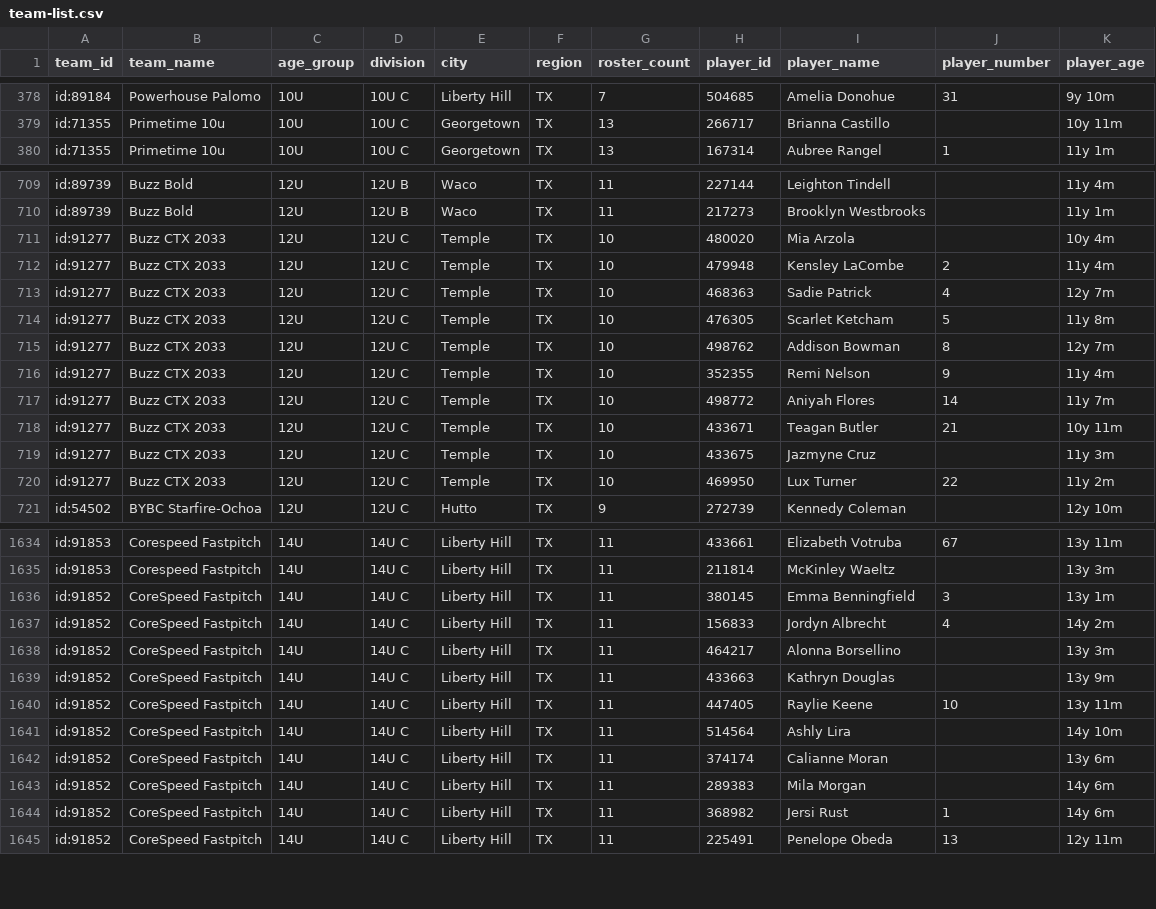
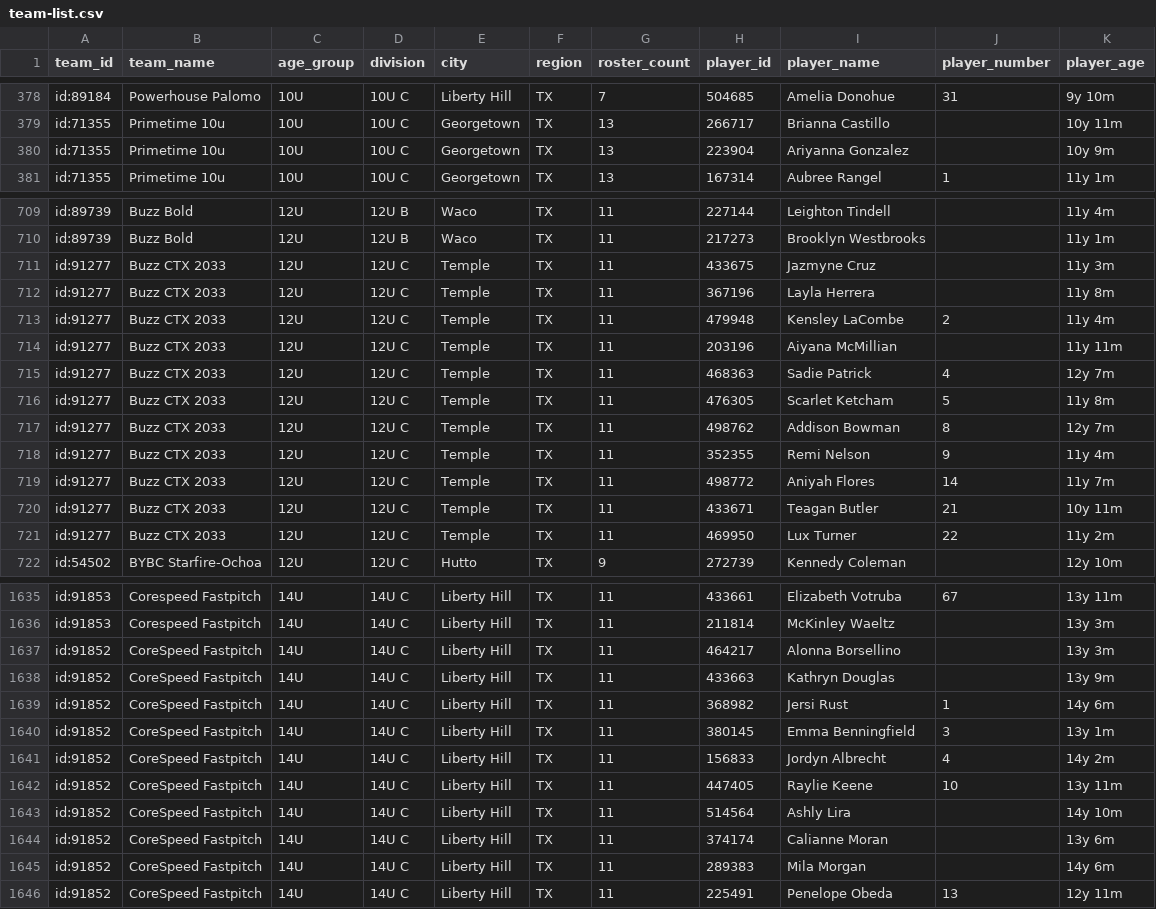
Before and after one commit to jeremiah9980/ncs-monitor, a CSV file: reports/team-list.csv, drawn as a sheet; only a part is shown, gaps mark what is left out; the diff covers the shown part only.

```diff
--- a/reports/team-list.csv
+++ b/reports/team-list.csv
@@ -379,2 +379,3 @@ id:89184,Powerhouse Palomo,10U,10U C,Liberty Hill,TX,7,504685,Amelia Donohue,31,
 id:71355,Primetime 10u,10U,10U C,Georgetown,TX,13,266717,Brianna Castillo,,10y 11m
+id:71355,Primetime 10u,10U,10U C,Georgetown,TX,13,223904,Ariyanna Gonzalez,,10y 9m
 id:71355,Primetime 10u,10U,10U C,Georgetown,TX,13,167314,Aubree Rangel,1,11y 1m
@@ -710,12 +710,13 @@ id:89739,Buzz Bold,12U,12U B,Waco,TX,11,227144,Leighton Tindell,,11y 4m
 id:89739,Buzz Bold,12U,12U B,Waco,TX,11,217273,Brooklyn Westbrooks,,11y 1m
-id:91277,Buzz CTX 2033,12U,12U C,Temple,TX,10,480020,Mia Arzola,,10y 4m
-id:91277,Buzz CTX 2033,12U,12U C,Temple,TX,10,479948,Kensley LaCombe,2,11y 4m
-id:91277,Buzz CTX 2033,12U,12U C,Temple,TX,10,468363,Sadie Patrick,4,12y 7m
-id:91277,Buzz CTX 2033,12U,12U C,Temple,TX,10,476305,Scarlet Ketcham,5,11y 8m
-id:91277,Buzz CTX 2033,12U,12U C,Temple,TX,10,498762,Addison Bowman,8,12y 7m
-id:91277,Buzz CTX 2033,12U,12U C,Temple,TX,10,352355,Remi Nelson,9,11y 4m
-id:91277,Buzz CTX 2033,12U,12U C,Temple,TX,10,498772,Aniyah Flores,14,11y 7m
-id:91277,Buzz CTX 2033,12U,12U C,Temple,TX,10,433671,Teagan Butler,21,10y 11m
-id:91277,Buzz CTX 2033,12U,12U C,Temple,TX,10,433675,Jazmyne Cruz,,11y 3m
-id:91277,Buzz CTX 2033,12U,12U C,Temple,TX,10,469950,Lux Turner,22,11y 2m
+id:91277,Buzz CTX 2033,12U,12U C,Temple,TX,11,433675,Jazmyne Cruz,,11y 3m
+id:91277,Buzz CTX 2033,12U,12U C,Temple,TX,11,367196,Layla Herrera,,11y 8m
+id:91277,Buzz CTX 2033,12U,12U C,Temple,TX,11,479948,Kensley LaCombe,2,11y 4m
+id:91277,Buzz CTX 2033,12U,12U C,Temple,TX,11,203196,Aiyana McMillian,,11y 11m
+id:91277,Buzz CTX 2033,12U,12U C,Temple,TX,11,468363,Sadie Patrick,4,12y 7m
+id:91277,Buzz CTX 2033,12U,12U C,Temple,TX,11,476305,Scarlet Ketcham,5,11y 8m
+id:91277,Buzz CTX 2033,12U,12U C,Temple,TX,11,498762,Addison Bowman,8,12y 7m
+id:91277,Buzz CTX 2033,12U,12U C,Temple,TX,11,352355,Remi Nelson,9,11y 4m
+id:91277,Buzz CTX 2033,12U,12U C,Temple,TX,11,498772,Aniyah Flores,14,11y 7m
+id:91277,Buzz CTX 2033,12U,12U C,Temple,TX,11,433671,Teagan Butler,21,10y 11m
+id:91277,Buzz CTX 2033,12U,12U C,Temple,TX,11,469950,Lux Turner,22,11y 2m
 id:54502,BYBC Starfire-Ochoa,12U,12U C,Hutto,TX,9,272739,Kennedy Coleman,,12y 10m
@@ -1635,6 +1636,7 @@ id:91853,Corespeed Fastpitch,14U,14U C,Liberty Hill,TX,11,433661,Elizabeth Votru
 id:91853,Corespeed Fastpitch,14U,14U C,Liberty Hill,TX,11,211814,McKinley Waeltz,,13y 3m
-id:91852,CoreSpeed Fastpitch,14U,14U C,Liberty Hill,TX,11,380145,Emma Benningfield,3,13y 1m
-id:91852,CoreSpeed Fastpitch,14U,14U C,Liberty Hill,TX,11,156833,Jordyn Albrecht,4,14y 2m
 id:91852,CoreSpeed Fastpitch,14U,14U C,Liberty Hill,TX,11,464217,Alonna Borsellino,,13y 3m
 id:91852,CoreSpeed Fastpitch,14U,14U C,Liberty Hill,TX,11,433663,Kathryn Douglas,,13y 9m
+id:91852,CoreSpeed Fastpitch,14U,14U C,Liberty Hill,TX,11,368982,Jersi Rust,1,14y 6m
+id:91852,CoreSpeed Fastpitch,14U,14U C,Liberty Hill,TX,11,380145,Emma Benningfield,3,13y 1m
+id:91852,CoreSpeed Fastpitch,14U,14U C,Liberty Hill,TX,11,156833,Jordyn Albrecht,4,14y 2m
 id:91852,CoreSpeed Fastpitch,14U,14U C,Liberty Hill,TX,11,447405,Raylie Keene,10,13y 11m
@@ -1643,3 +1645,2 @@ id:91852,CoreSpeed Fastpitch,14U,14U C,Liberty Hill,TX,11,374174,Calianne Moran,
 id:91852,CoreSpeed Fastpitch,14U,14U C,Liberty Hill,TX,11,289383,Mila Morgan,,14y 6m
-id:91852,CoreSpeed Fastpitch,14U,14U C,Liberty Hill,TX,11,368982,Jersi Rust,1,14y 6m
 id:91852,CoreSpeed Fastpitch,14U,14U C,Liberty Hill,TX,11,225491,Penelope Obeda,13,12y 11m
```
Also changed, not shown: 11 moved rows elsewhere in this file, reports/changelog.csv, 4 other files.
